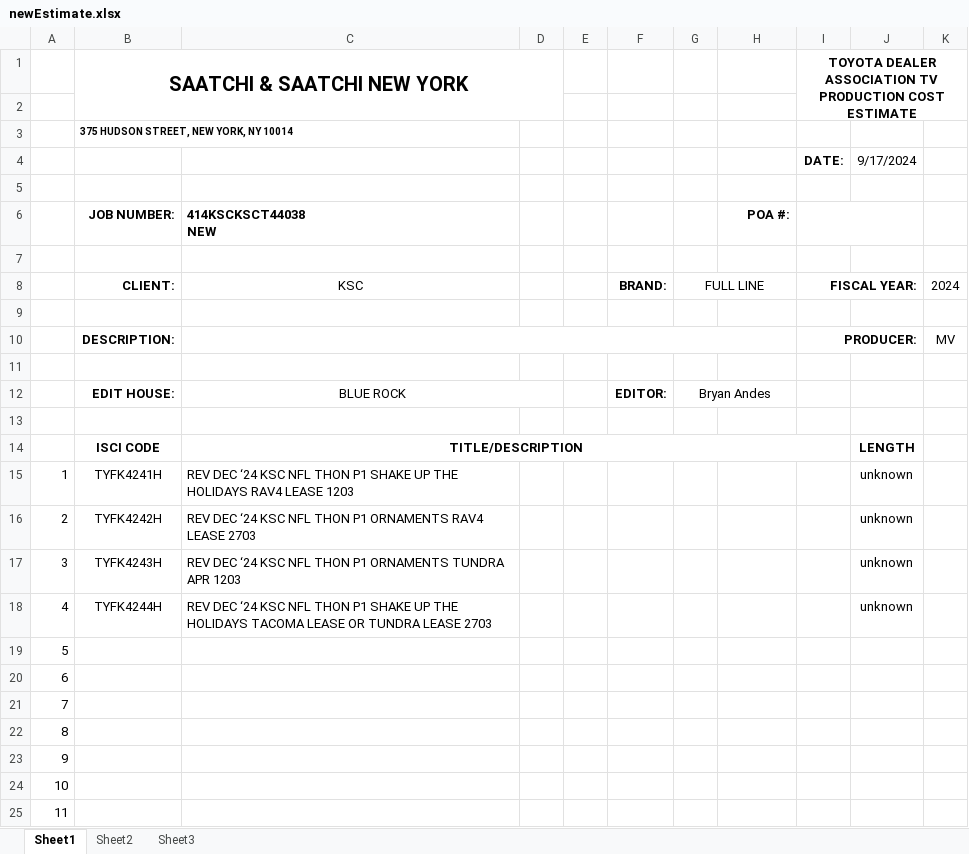
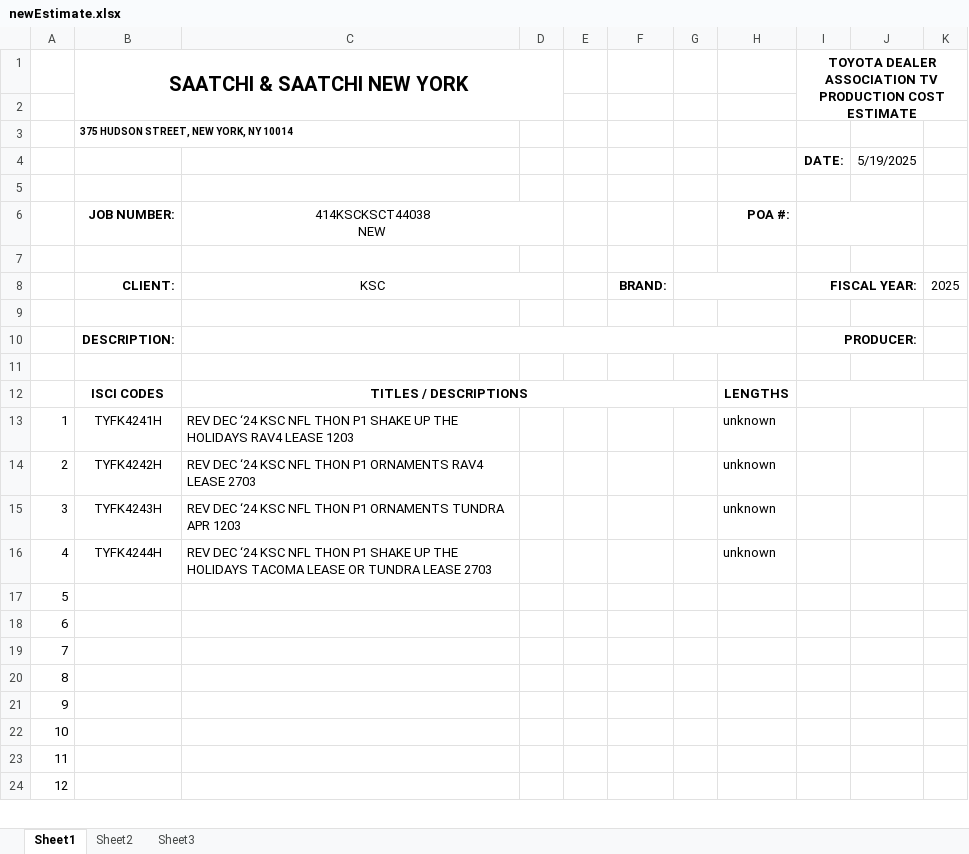
Before and after one commit to VailColorado13/production_assistant, an Excel workbook: backend/zTEMPLATE/Finance Documents/newEstimate.xlsx, sheet Sheet1, drawn as a sheet; only a part is shown; the shorter side is filled out with more unchanged rows; values as stored, in another font and other column widths than the file's, no borders; removed rows and columns are numbered as before the commit, all else as after; the diff covers the shown part only; the diff names each change by its address in the sheet, - before the commit and + after, or states it on an @@ line.

```diff
--- a/backend/zTEMPLATE/Finance Documents/newEstimate.xlsx (sheet Sheet1)
+++ b/backend/zTEMPLATE/Finance Documents/newEstimate.xlsx (sheet Sheet1)
-J4: 9/17/2024
+J4: 5/19/2025
@@ C6 bold: on → off, alignment: left → center @@
+C6:D6 merged
+C8:D8 merged
-G8: FULL LINE
+G8: (empty)
-K8: 2024
+K8: 2025
-K10: MV
+K10: (empty)
-row 12:  | EDIT HOUSE: | BLUE ROCK |  |  | EDITOR: | Bryan Andes
-row 12: (empty)
+row 12:  | ISCI CODES | TITLES / DESCRIPTIONS |  |  |  |  | LENGTHS
+C12:G12 merged
+I12:K12 merged
-row 14:  | ISCI CODE | TITLE/DESCRIPTION |  |  |  |  |  |  | LENGTH
-H13:H16: (empty)
+H13:H16: unknown
-J13:J16: unknown
+J13:J16: (empty)
```
Also changed, not shown: 12 added rows, 54 removed rows, 2 edited cells, merged cells and row numbers in column A elsewhere in this sheet, 4 other files.
